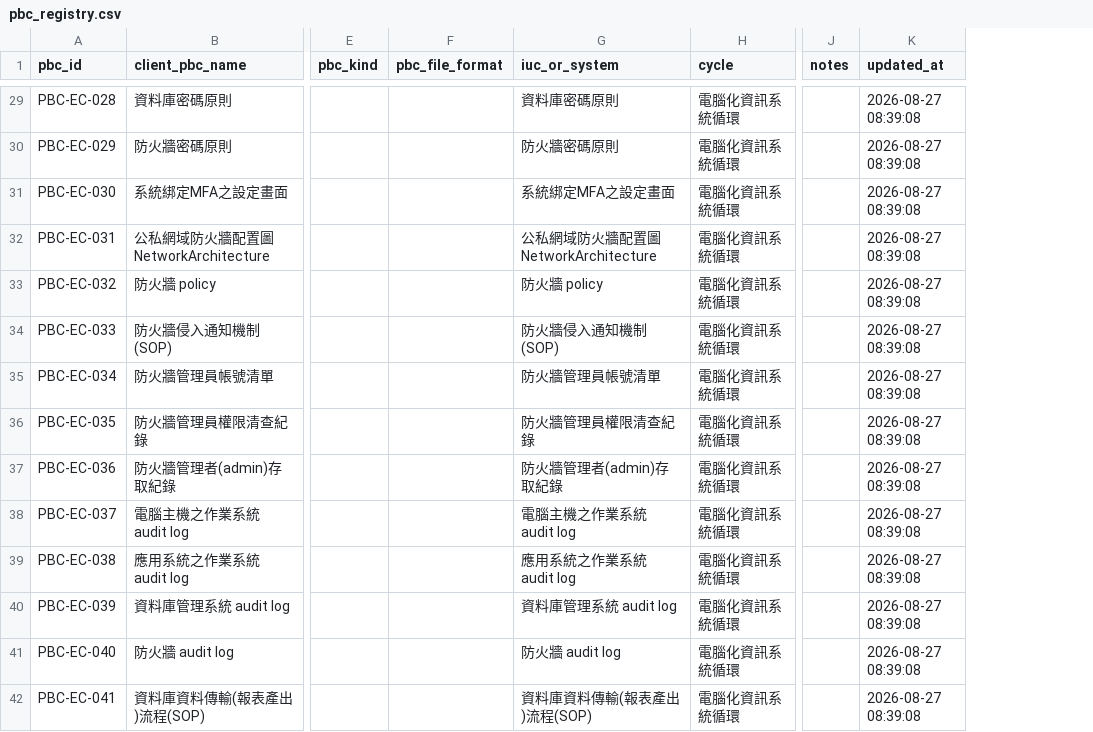
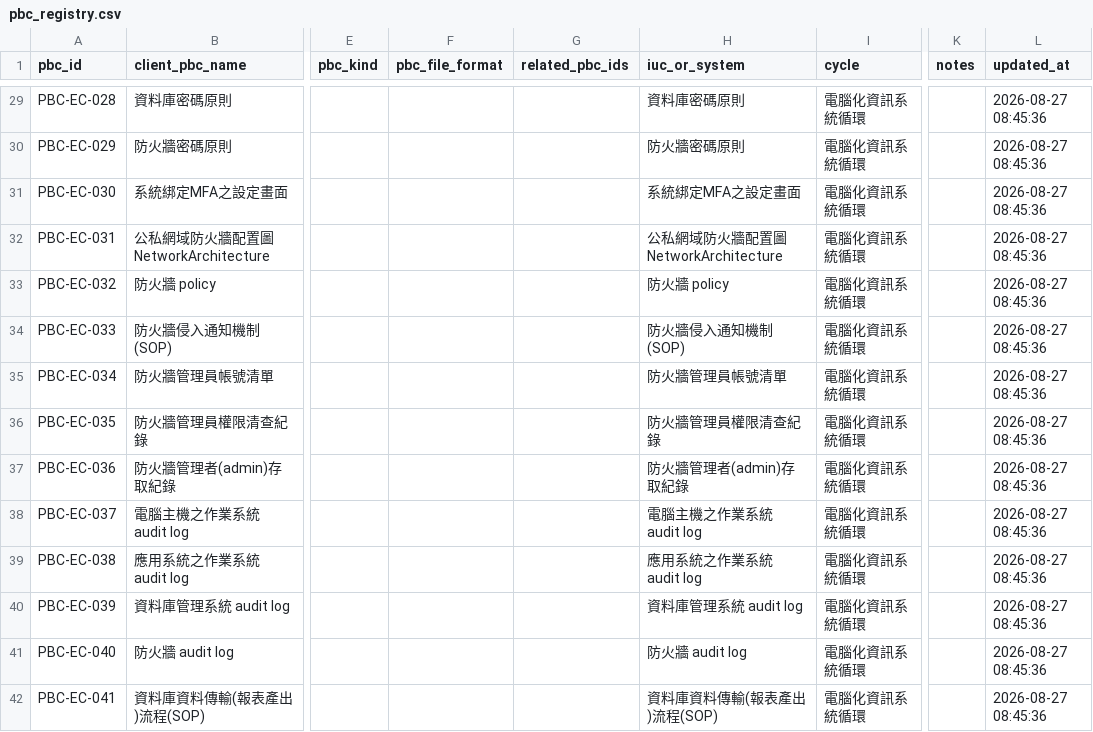
Before and after one commit to lawrencekuo1118/-, a CSV file: control-design-app/data/pbc_registry.csv, drawn as a sheet; only a part is shown, gaps mark what is left out; addresses are those after the commit; the diff covers the shown part only; the diff names each change by its address in the sheet, - before the commit and + after, or states it on an @@ line.

```diff
--- a/control-design-app/data/pbc_registry.csv
+++ b/control-design-app/data/pbc_registry.csv
+column G (related_pbc_ids), empty
-L29:L42 (updated_at): 2026-08-27 08:39:08
+L29:L42 (updated_at): 2026-08-27 08:45:36
```
Also changed, not shown: 159 edited cells elsewhere in this file, 5 other files.
